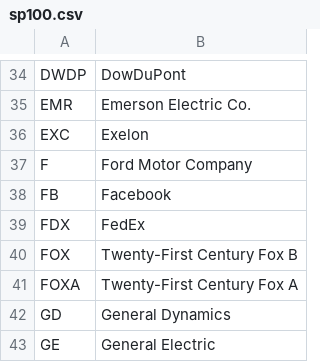
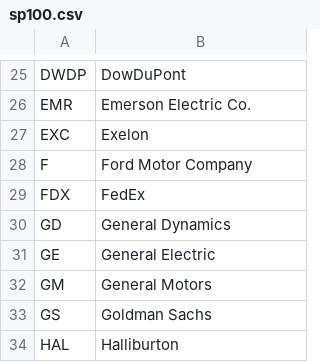
Before and after one commit to chzhong25346/Soundtrack, a CSV file: soundtrack/utils/sp100.csv, drawn as a sheet; only a part is shown, gaps mark what is left out; the shorter side is filled out with more unchanged rows; the diff covers the shown part only.

```diff
--- a/soundtrack/utils/sp100.csv
+++ b/soundtrack/utils/sp100.csv
@@ -37,6 +28,3 @@ EXC,Exelon
 F,Ford Motor Company
-FB,Facebook
 FDX,FedEx
-FOX,Twenty-First Century Fox B
-FOXA,Twenty-First Century Fox A
 GD,General Dynamics
```
Also changed, not shown: 18 removed rows elsewhere in this file, soundtrack/utils/nasdaq100.csv, soundtrack/utils/tsxci.csv, 2 other files.
